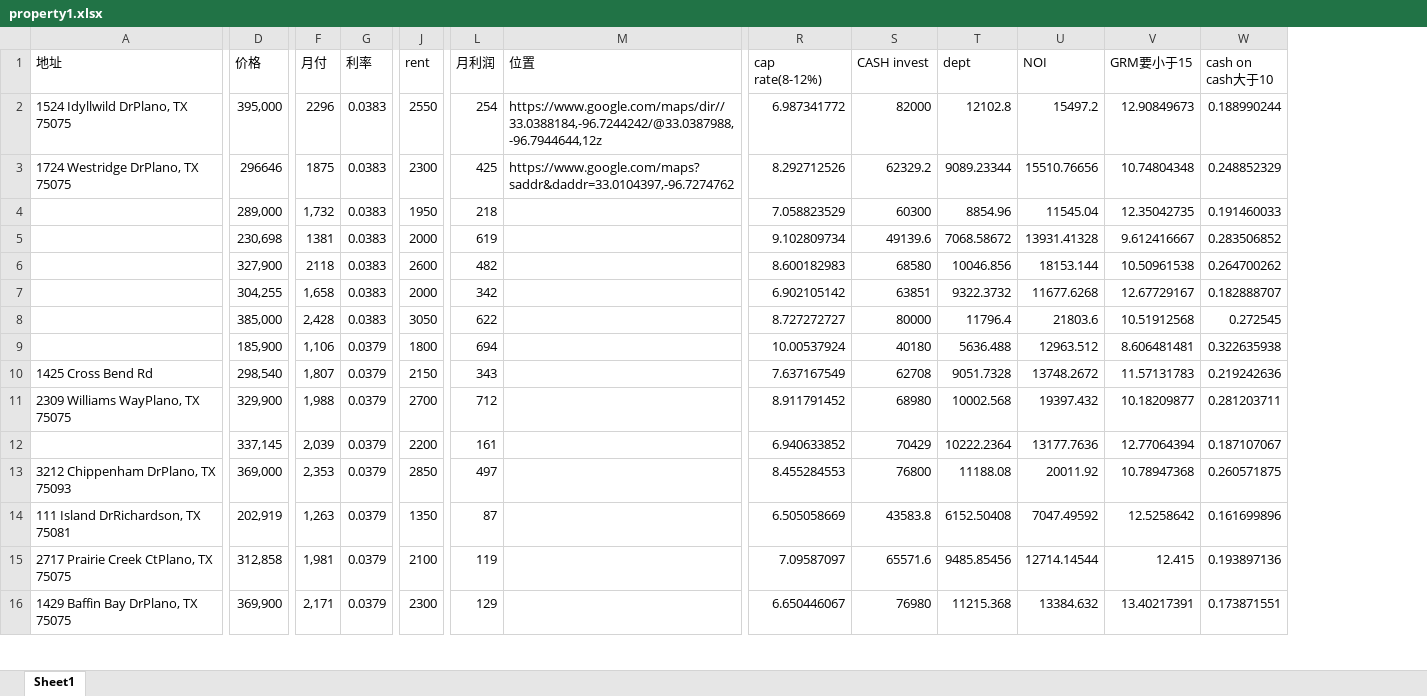
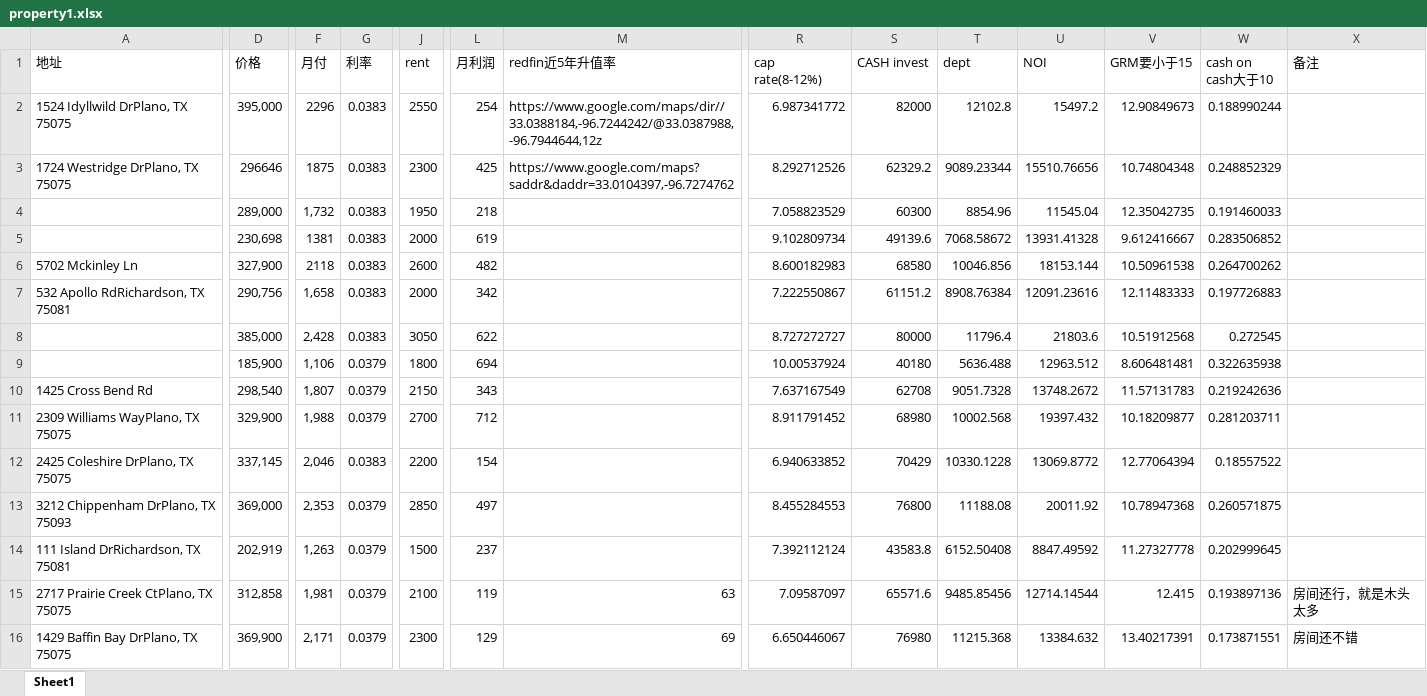
Before and after one commit to harrykjg/property, an Excel workbook: property1.xlsx, sheet Sheet1, drawn as a sheet; only a part is shown, gaps mark what is left out; values as stored, in another font and other column widths than the file's, no cell formats; the diff covers the shown part only; the diff names each change by its address in the sheet, - before the commit and + after, or states it on an @@ line.

Commit message:
update

```diff
--- a/property1.xlsx (sheet Sheet1)
+++ b/property1.xlsx (sheet Sheet1)
+column X (备注), rows 15-16: 房间还行，就是木头太多 | 房间还不错
-M1: 位置
+M1: redfin近5年升值率
-A6 (地址): (empty)
+A6 (地址): 5702 Mckinley Ln
-A7 (地址): (empty)
+A7 (地址): 532 Apollo RdRichardson, TX 75081
-D7 (价格): 304,255
+D7 (价格): 290,756
-R7 (cap rate(8-12%)): 6.902105142
+R7 (cap rate(8-12%)): 7.222550867
-S7 (CASH invest): 63851
+S7 (CASH invest): 61151.2
-T7 (dept): 9322.3732
+T7 (dept): 8908.76384
-U7 (NOI): 11677.6268
+U7 (NOI): 12091.23616
-V7 (GRM要小于15): 12.67729167
+V7 (GRM要小于15): 12.11483333
-W7 (cash on cash大于10): 0.182888707
+W7 (cash on cash大于10): 0.197726883
-A12 (地址): (empty)
+A12 (地址): 2425 Coleshire DrPlano, TX 75075
-F12 (月付): 2,039
+F12 (月付): 2,046
-G12 (利率): 0.0379
+G12 (利率): 0.0383
-L12 (月利润): 161
+L12 (月利润): 154
-T12 (dept): 10222.2364
+T12 (dept): 10330.1228
-U12 (NOI): 13177.7636
+U12 (NOI): 13069.8772
-W12 (cash on cash大于10): 0.187107067
+W12 (cash on cash大于10): 0.18557522
-J14 (rent): 1350
+J14 (rent): 1500
-L14 (月利润): 87
+L14 (月利润): 237
-R14 (cap rate(8-12%)): 6.505058669
+R14 (cap rate(8-12%)): 7.392112124
-U14 (NOI): 7047.49592
+U14 (NOI): 8847.49592
-V14 (GRM要小于15): 12.5258642
+V14 (GRM要小于15): 11.27327778
-W14 (cash on cash大于10): 0.161699896
+W14 (cash on cash大于10): 0.202999645
-M15 (redfin近5年升值率): (empty)
+M15 (redfin近5年升值率): 63
-M16 (redfin近5年升值率): (empty)
+M16 (redfin近5年升值率): 69
```
Also changed, not shown: 1 added row and 53 edited cells elsewhere in this sheet, cell formats, formulas that keep their value.
